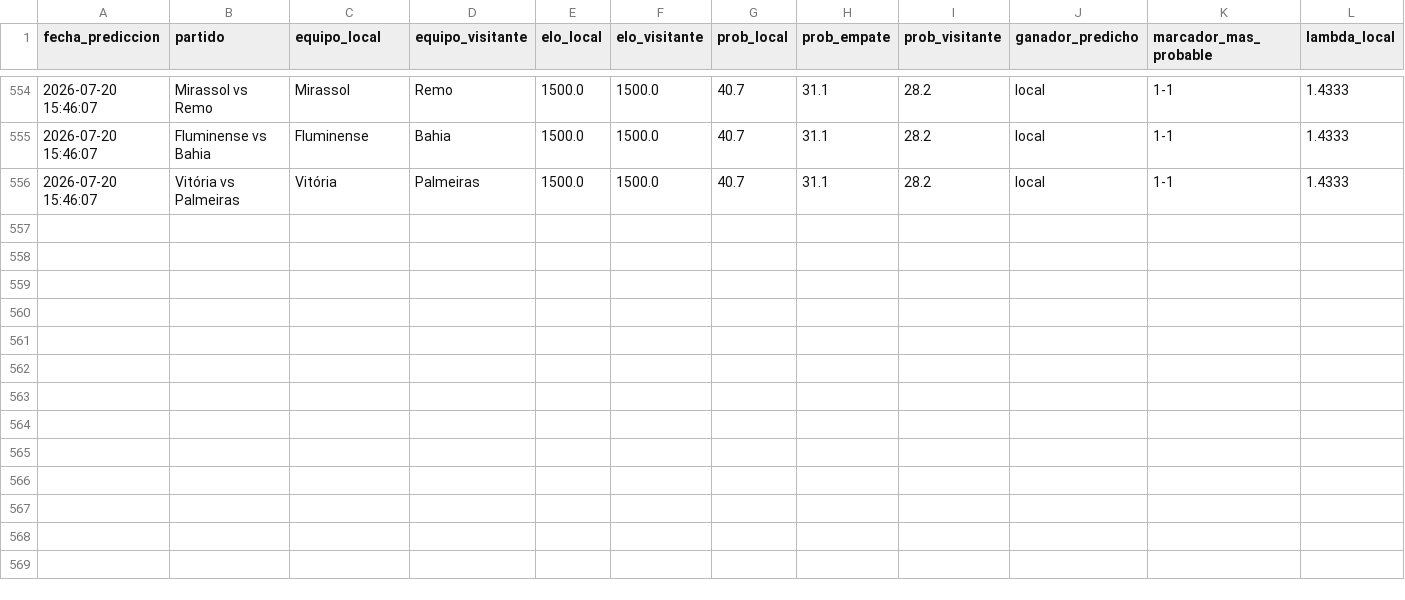
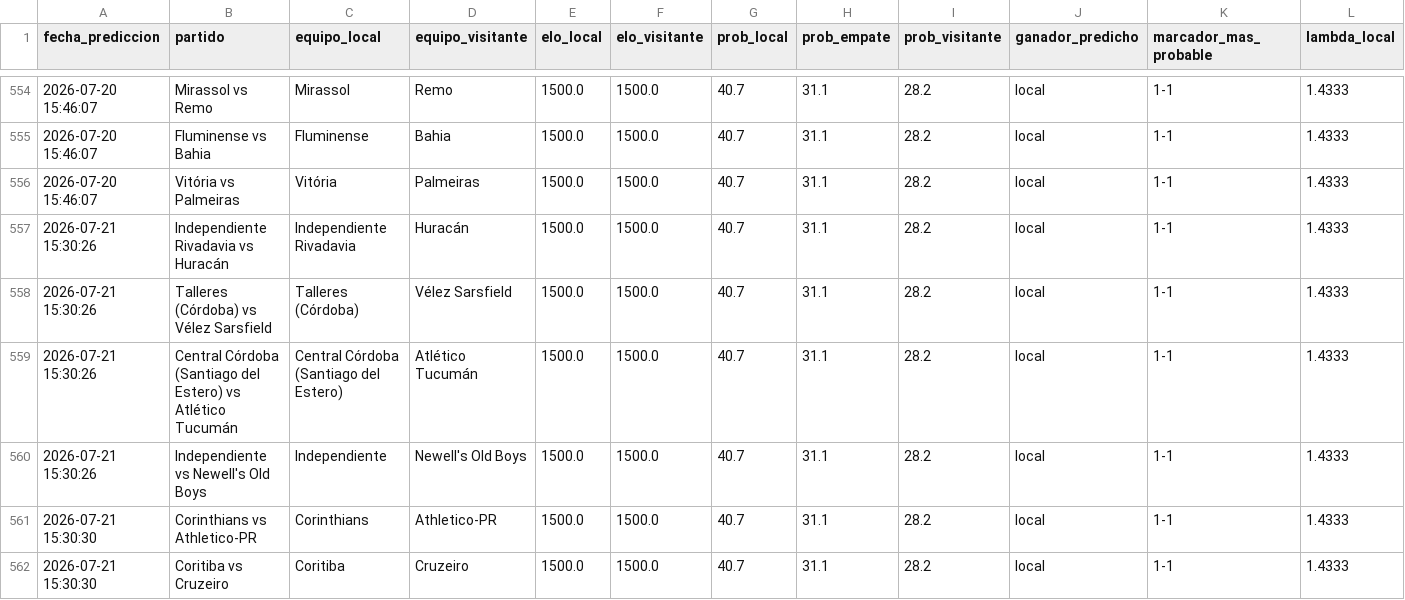
Before and after one commit to MauCarVaz1995/LigaMX, a CSV file: data/processed/predicciones_log.csv, drawn as a sheet; only a part is shown, gaps mark what is left out; rows hold the shown columns only; the diff names each change by its address in the sheet, - before the commit and + after, or states it on an @@ line.

```diff
--- a/data/processed/predicciones_log.csv
+++ b/data/processed/predicciones_log.csv
+row 557: 2026-07-21 15:30:26 | Independiente Rivadavia vs Huracán | Independiente Rivadavia | Huracán | 1500.0 | 1500.0 | 40.7 | 31.1 | 28.2 | local | 1-1 | 1.4333
+row 558: 2026-07-21 15:30:26 | Talleres (Córdoba) vs Vélez Sarsfield | Talleres (Córdoba) | Vélez Sarsfield | 1500.0 | 1500.0 | 40.7 | 31.1 | 28.2 | local | 1-1 | 1.4333
+row 559: 2026-07-21 15:30:26 | Central Córdoba (Santiago del Estero) vs Atlético Tucumán | Central Córdoba (Santiago del Estero) | Atlético Tucumán | 1500.0 | 1500.0 | 40.7 | 31.1 | 28.2 | local | 1-1 | 1.4333
+row 560: 2026-07-21 15:30:26 | Independiente vs Newell's Old Boys | Independiente | Newell's Old Boys | 1500.0 | 1500.0 | 40.7 | 31.1 | 28.2 | local | 1-1 | 1.4333
+row 561: 2026-07-21 15:30:30 | Corinthians vs Athletico-PR | Corinthians | Athletico-PR | 1500.0 | 1500.0 | 40.7 | 31.1 | 28.2 | local | 1-1 | 1.4333
+row 562: 2026-07-21 15:30:30 | Coritiba vs Cruzeiro | Coritiba | Cruzeiro | 1500.0 | 1500.0 | 40.7 | 31.1 | 28.2 | local | 1-1 | 1.4333
```
Also changed, not shown: data/processed/betting_log.csv, 11 other files.
